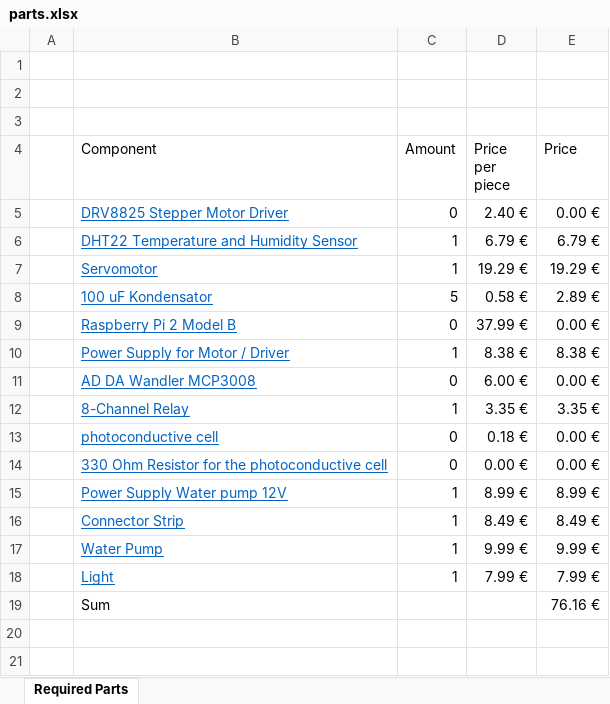
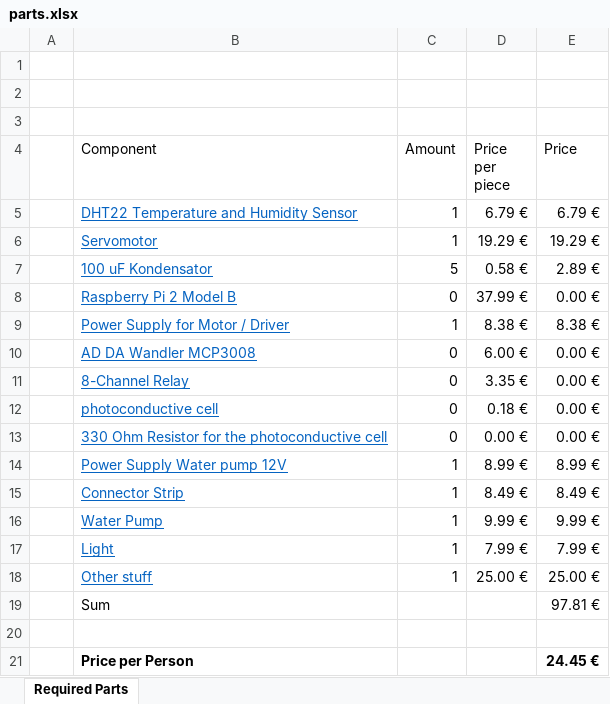
Before and after one commit to Sc0rpe/GreenHousePi, an Excel workbook: Documentation/parts.xlsx, sheet Required Parts, drawn as a sheet; values as stored, in another font and other column widths than the file's, no borders; table styles not drawn; removed rows and columns are numbered as before the commit, all else as after; the diff names each change by its address in the sheet, - before the commit and + after, or states it on an @@ line.

```diff
--- a/Documentation/parts.xlsx (sheet Required Parts)
+++ b/Documentation/parts.xlsx (sheet Required Parts)
-row 5:  | DRV8825 Stepper Motor Driver | 0 | 2.40 € | 0.00 €
-C11 (Amount): 1
+C11 (Amount): 0
-E11 (Price): 3.35 €
+E11 (Price): 0.00 €
+row 18:  | Other stuff | 1 | 25.00 € | 25.00 €
-E19 (Price): 76.16 €
+E19 (Price): 97.81 €
+row 20: (empty)
+row 21:  | Price per Person |  |  | 24.45 €
```
Also changed, not shown: formulas that keep their value, 11 other files.
